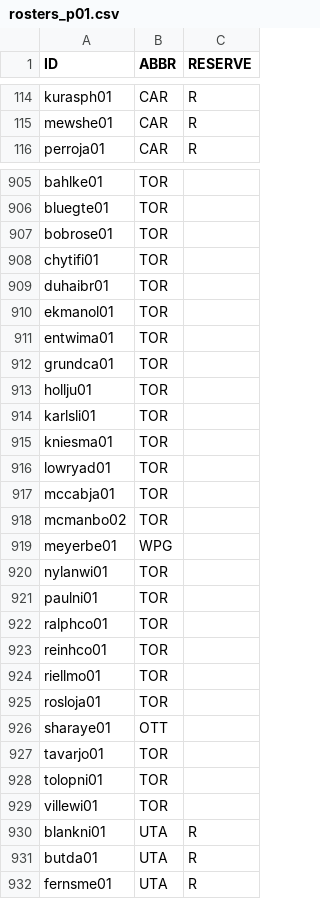
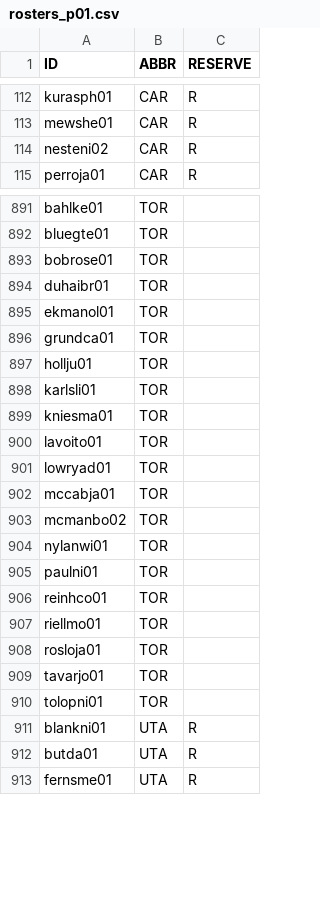
Before and after one commit to jduteau/fhl-dashboard-observable, a CSV file: src/data/static/2026-27/rosters/rosters_p01.csv, drawn as a sheet; only a part is shown, gaps mark what is left out; the diff covers the shown part only.

```diff
--- a/src/data/static/2026-27/rosters/rosters_p01.csv
+++ b/src/data/static/2026-27/rosters/rosters_p01.csv
@@ -115,2 +113,3 @@ kurasph01,CAR,R
 mewshe01,CAR,R
+nesteni02,CAR,R
 perroja01,CAR,R
@@ -907,6 +893,4 @@ bluegte01,TOR,
 bobrose01,TOR,
-chytifi01,TOR,
 duhaibr01,TOR,
 ekmanol01,TOR,
-entwima01,TOR,
 grundca01,TOR,
@@ -915,2 +899,3 @@ karlsli01,TOR,
 kniesma01,TOR,
+lavoito01,TOR,
 lowryad01,TOR,
@@ -918,6 +903,4 @@ mccabja01,TOR,
 mcmanbo02,TOR,
-meyerbe01,WPG,
 nylanwi01,TOR,
 paulni01,TOR,
-ralphco01,TOR,
 reinhco01,TOR,
@@ -925,6 +908,4 @@ riellmo01,TOR,
 rosloja01,TOR,
-sharaye01,OTT,
 tavarjo01,TOR,
 tolopni01,TOR,
-villewi01,TOR,
 blankni01,UTA,R
```
Also changed, not shown: 9 added rows, 36 removed rows and 15 moved rows elsewhere in this file, src/data/static/2026-27/contracts.csv, src/data/static/2026-27/team_cash.csv.
